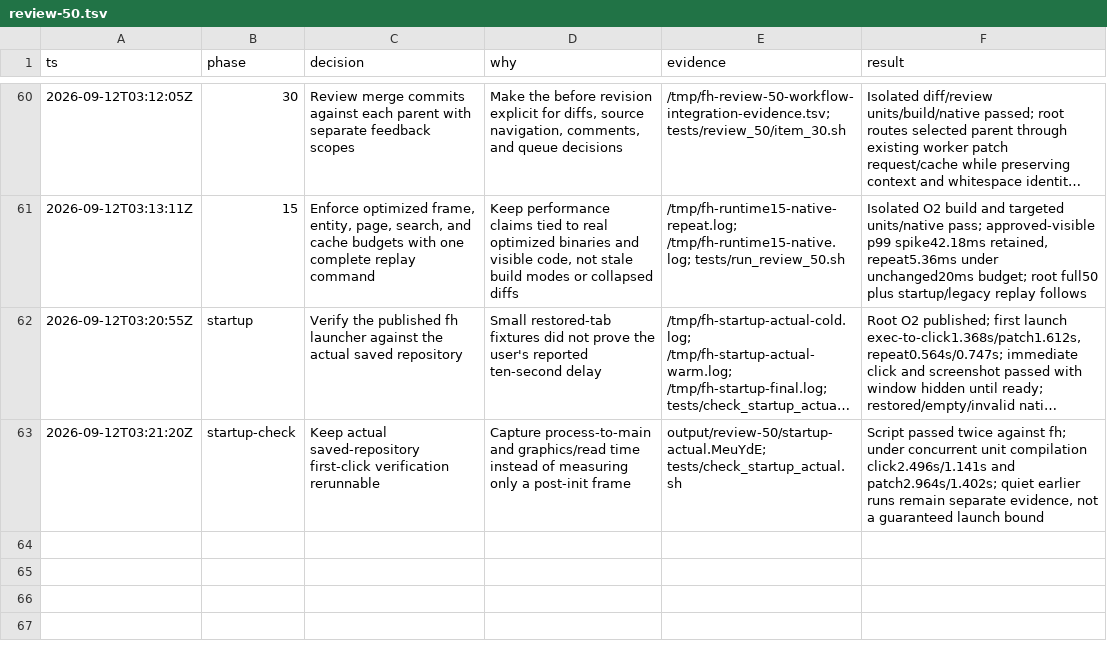
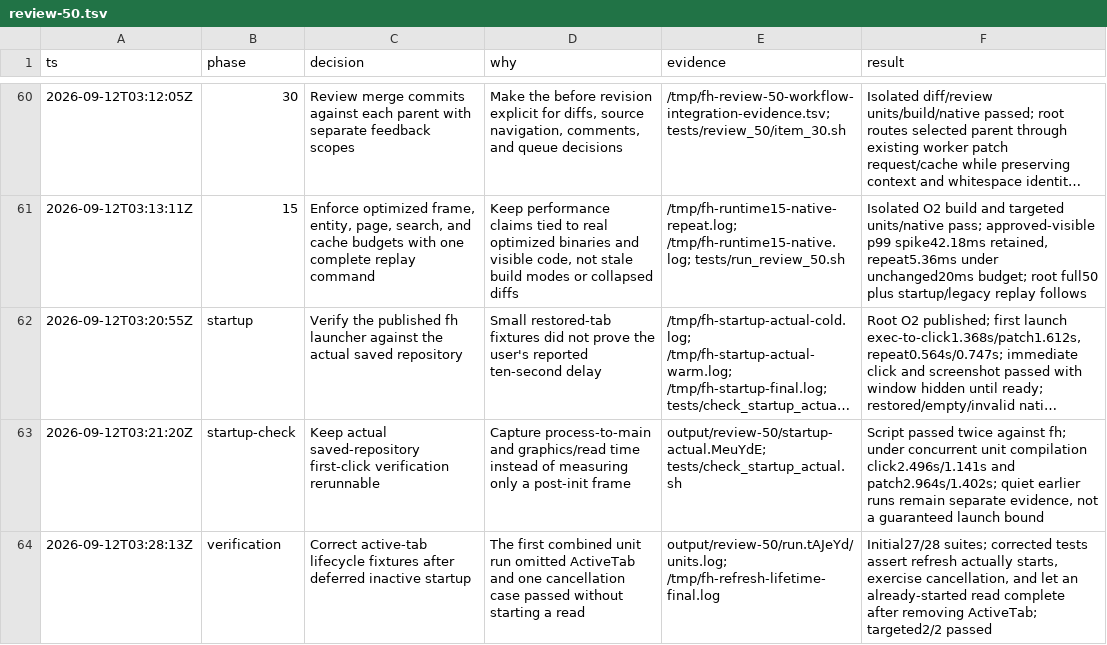
Before and after one commit to gabeochoa/floatinghotel, a TSV file: docs/review-50.tsv, drawn as a sheet; only a part is shown, gaps mark what is left out; long unchanged cells end in ….

Commit message:
Exercise active and background tab refresh lifetimes

```diff
--- a/docs/review-50.tsv
+++ b/docs/review-50.tsv
@@ -63 +63,2 @@ ts	phase	decision	why	evidence	result
 2026-09-12T03:21:20Z	startup-check	Keep actual saved-repository first-click verification rerunnable	Capture process-to-main and graphics/read time instead of measuring only a post-init frame	output/review-50/startup-actual.MeuYdE; tests/check_startup_actual.sh	Script passed twice against fh; under concurrent unit compilation click2.496s/1.141s and patch2.964s/1.402s; quiet earlier runs remain separate evidence, not a guaranteed launch bound
+2026-09-12T03:28:13Z	verification	Correct active-tab lifecycle fixtures after deferred inactive startup	The first combined unit run omitted ActiveTab and one cancellation case passed without starting a read	output/review-50/run.tAJeYd/units.log; /tmp/fh-refresh-lifetime-final.log	Initial27/28 suites; corrected tests assert refresh actually starts, exercise cancellation, and let an already-started read complete after removing ActiveTab; targeted2/2 passed
```
Also changed, not shown: 1 other file.
